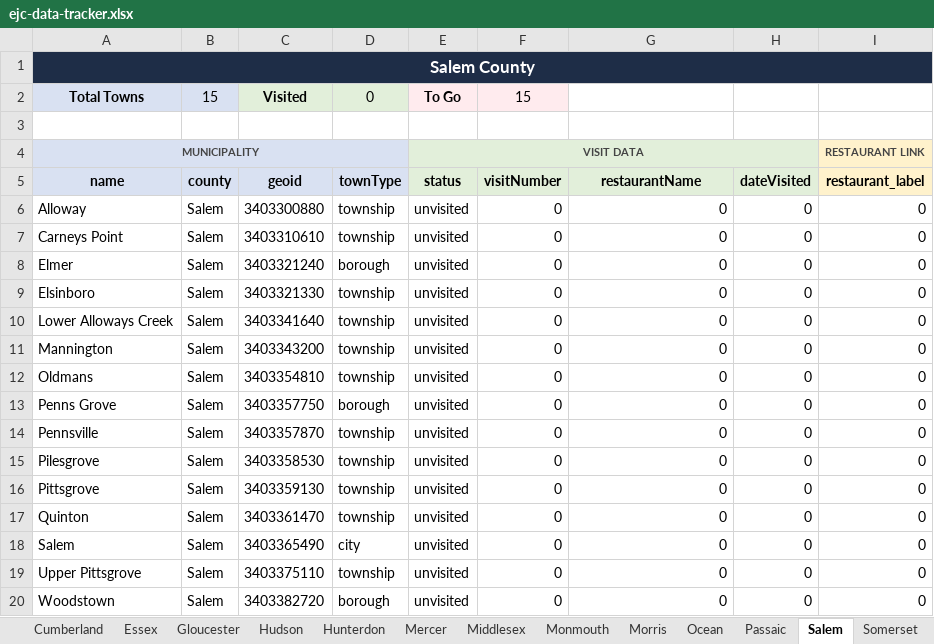
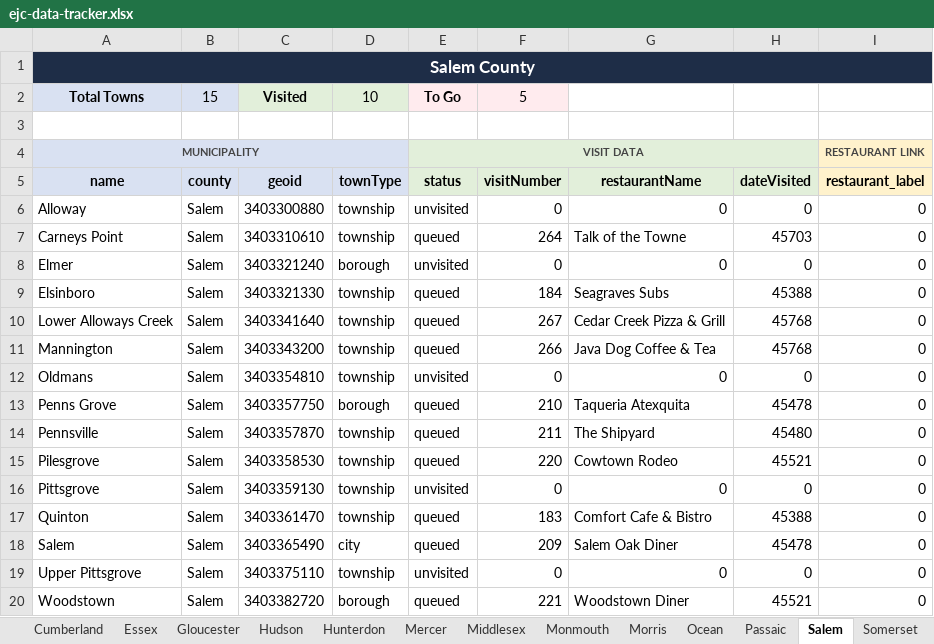
Before and after one commit to jrzyshr/eatjerseychallenge, an Excel workbook: data/ejc-data-tracker.xlsx, sheet Salem, drawn as a sheet; only a part is shown; values as stored, in another font and other column widths than the file's, no borders; the diff names each change by its address in the sheet, - before the commit and + after, or states it on an @@ line.

Commit message:
Update municipality data to mark towns as queued with visit details and restaurant information

```diff
--- a/data/ejc-data-tracker.xlsx (sheet Salem)
+++ b/data/ejc-data-tracker.xlsx (sheet Salem)
-D2 (townType): 0
+D2 (townType): 10
-F2 (visitNumber): 15
+F2 (visitNumber): 5
-E7 (status): unvisited
+E7 (status): queued
-F7 (visitNumber): 0
+F7 (visitNumber): 264
-G7 (restaurantName): 0
+G7 (restaurantName): Talk of the Towne
-H7 (dateVisited): 0
+H7 (dateVisited): 45703
-E9:E11 (status): unvisited
+E9:E11 (status): queued
-F9 (visitNumber): 0
+F9 (visitNumber): 184
-G9 (restaurantName): 0
+G9 (restaurantName): Seagraves Subs
-H9 (dateVisited): 0
+H9 (dateVisited): 45388
-F10 (visitNumber): 0
+F10 (visitNumber): 267
-G10 (restaurantName): 0
+G10 (restaurantName): Cedar Creek Pizza & Grill
-H10:H11 (dateVisited): 0
+H10:H11 (dateVisited): 45768
-F11 (visitNumber): 0
+F11 (visitNumber): 266
-G11 (restaurantName): 0
+G11 (restaurantName): Java Dog Coffee & Tea
-E13:E15 (status): unvisited
+E13:E15 (status): queued
-F13 (visitNumber): 0
+F13 (visitNumber): 210
-G13 (restaurantName): 0
+G13 (restaurantName): Taqueria Atexquita
-H13 (dateVisited): 0
+H13 (dateVisited): 45478
-F14 (visitNumber): 0
+F14 (visitNumber): 211
-G14 (restaurantName): 0
+G14 (restaurantName): The Shipyard
-H14 (dateVisited): 0
+H14 (dateVisited): 45480
-F15 (visitNumber): 0
+F15 (visitNumber): 220
-G15 (restaurantName): 0
+G15 (restaurantName): Cowtown Rodeo
-H15 (dateVisited): 0
+H15 (dateVisited): 45521
-E17:E18 (status): unvisited
+E17:E18 (status): queued
-F17 (visitNumber): 0
+F17 (visitNumber): 183
-G17 (restaurantName): 0
+G17 (restaurantName): Comfort Cafe & Bistro
-H17 (dateVisited): 0
+H17 (dateVisited): 45388
-F18 (visitNumber): 0
+F18 (visitNumber): 209
-G18 (restaurantName): 0
+G18 (restaurantName): Salem Oak Diner
-H18 (dateVisited): 0
+H18 (dateVisited): 45478
-E20 (status): unvisited
+E20 (status): queued
-F20 (visitNumber): 0
+F20 (visitNumber): 221
-G20 (restaurantName): 0
+G20 (restaurantName): Woodstown Diner
-H20 (dateVisited): 0
+H20 (dateVisited): 45521
```
Also changed, not shown: sheet Data, sheet Gloucester, sheet Summary, hidden cells, 2 other files.
